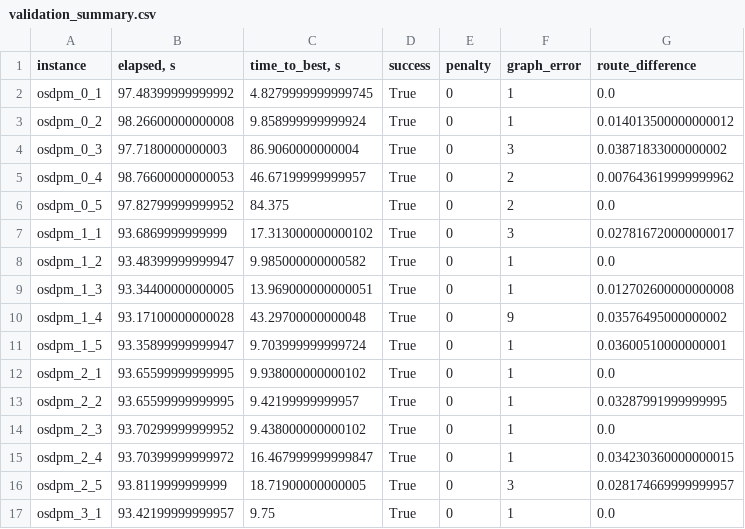
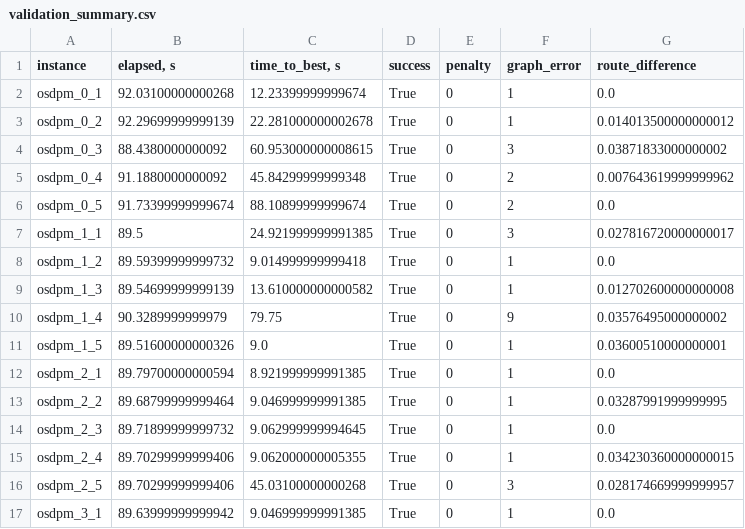
Before and after one commit to alukrogi/graph-optimization, a CSV file: out/validation_summary.csv, drawn as a sheet; only a part is shown; the diff covers the shown part only.

```diff
--- a/out/validation_summary.csv
+++ b/out/validation_summary.csv
@@ -1,17 +1,17 @@
 instance,"elapsed, s","time_to_best, s",success,penalty,graph_error,route_difference
-osdpm_0_1,97.48399999999992,4.8279999999999745,True,0,1,0.0
-osdpm_0_2,98.26600000000008,9.858999999999924,True,0,1,0.014013500000000012
-osdpm_0_3,97.7180000000003,86.9060000000004,True,0,3,0.03871833000000002
-osdpm_0_4,98.76600000000053,46.67199999999957,True,0,2,0.007643619999999962
-osdpm_0_5,97.82799999999952,84.375,True,0,2,0.0
-osdpm_1_1,93.6869999999999,17.313000000000102,True,0,3,0.027816720000000017
-osdpm_1_2,93.48399999999947,9.985000000000582,True,0,1,0.0
-osdpm_1_3,93.34400000000005,13.969000000000051,True,0,1,0.012702600000000008
-osdpm_1_4,93.17100000000028,43.29700000000048,True,0,9,0.03576495000000002
-osdpm_1_5,93.35899999999947,9.703999999999724,True,0,1,0.03600510000000001
-osdpm_2_1,93.65599999999995,9.938000000000102,True,0,1,0.0
-osdpm_2_2,93.65599999999995,9.42199999999957,True,0,1,0.03287991999999995
-osdpm_2_3,93.70299999999952,9.438000000000102,True,0,1,0.0
-osdpm_2_4,93.70399999999972,16.467999999999847,True,0,1,0.034230360000000015
-osdpm_2_5,93.8119999999999,18.71900000000005,True,0,3,0.028174669999999957
-osdpm_3_1,93.42199999999957,9.75,True,0,1,0.0
+osdpm_0_1,92.03100000000268,12.23399999999674,True,0,1,0.0
+osdpm_0_2,92.29699999999139,22.281000000002678,True,0,1,0.014013500000000012
+osdpm_0_3,88.4380000000092,60.953000000008615,True,0,3,0.03871833000000002
+osdpm_0_4,91.1880000000092,45.84299999999348,True,0,2,0.007643619999999962
+osdpm_0_5,91.73399999999674,88.10899999999674,True,0,2,0.0
+osdpm_1_1,89.5,24.921999999991385,True,0,3,0.027816720000000017
+osdpm_1_2,89.59399999999732,9.014999999999418,True,0,1,0.0
+osdpm_1_3,89.54699999999139,13.610000000000582,True,0,1,0.012702600000000008
+osdpm_1_4,90.3289999999979,79.75,True,0,9,0.03576495000000002
+osdpm_1_5,89.51600000000326,9.0,True,0,1,0.03600510000000001
+osdpm_2_1,89.79700000000594,8.921999999991385,True,0,1,0.0
+osdpm_2_2,89.68799999999464,9.046999999991385,True,0,1,0.03287991999999995
+osdpm_2_3,89.71899999999732,9.062999999994645,True,0,1,0.0
+osdpm_2_4,89.70299999999406,9.062000000005355,True,0,1,0.034230360000000015
+osdpm_2_5,89.70299999999406,45.03100000000268,True,0,3,0.028174669999999957
+osdpm_3_1,89.63999999999942,9.046999999991385,True,0,1,0.0
```
Also changed, not shown: 18 edited cells elsewhere in this file, 46 other files.
